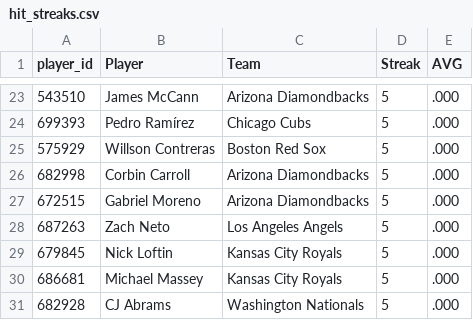
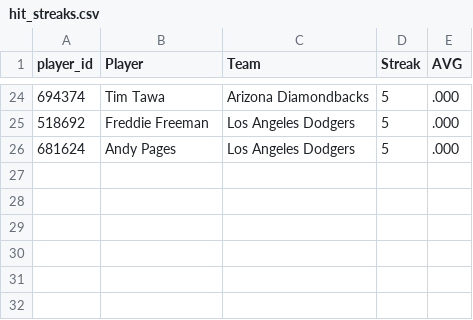
Before and after one commit to HitByOne/mlb-dashboard, a CSV file: data/hit_streaks.csv, drawn as a sheet; only a part is shown, gaps mark what is left out; the diff covers the shown part only.

```diff
--- a/data/hit_streaks.csv
+++ b/data/hit_streaks.csv
@@ -23,9 +24,3 @@ player_id,Player,Team,Streak,AVG
-543510,James McCann,Arizona Diamondbacks,5,.000
-699393,Pedro Ramírez,Chicago Cubs,5,.000
-575929,Willson Contreras,Boston Red Sox,5,.000
-682998,Corbin Carroll,Arizona Diamondbacks,5,.000
-672515,Gabriel Moreno,Arizona Diamondbacks,5,.000
-687263,Zach Neto,Los Angeles Angels,5,.000
-679845,Nick Loftin,Kansas City Royals,5,.000
-686681,Michael Massey,Kansas City Royals,5,.000
-682928,CJ Abrams,Washington Nationals,5,.000
+694374,Tim Tawa,Arizona Diamondbacks,5,.000
+518692,Freddie Freeman,Los Angeles Dodgers,5,.000
+681624,Andy Pages,Los Angeles Dodgers,5,.000
```
Also changed, not shown: 11 added rows, 10 removed rows, 1 moved row and 9 edited cells elsewhere in this file, data/hr_leaders.csv, data/model_picks.csv, 15 other files.
